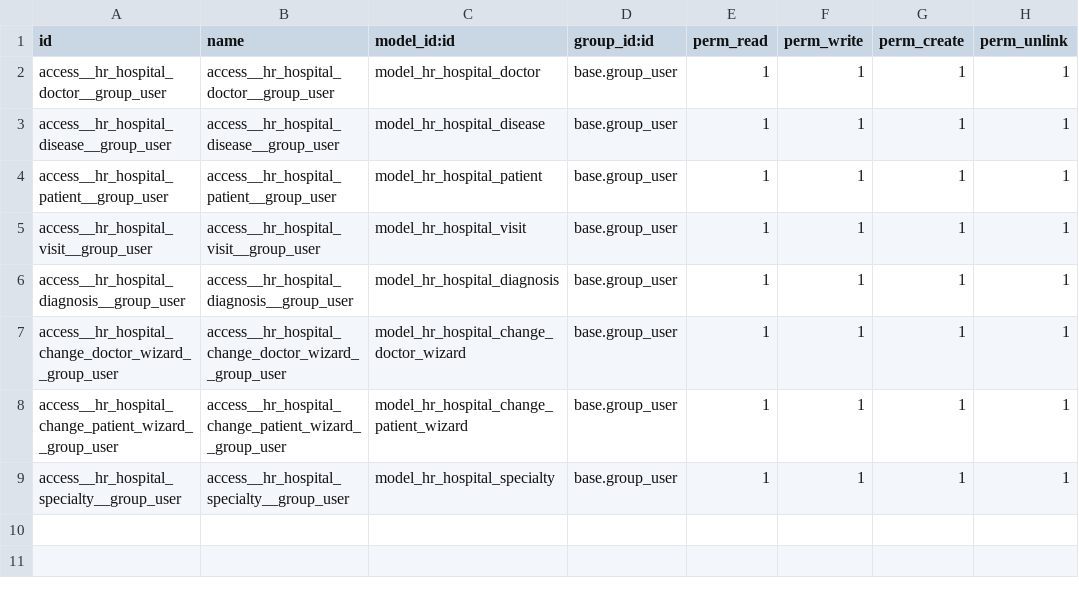
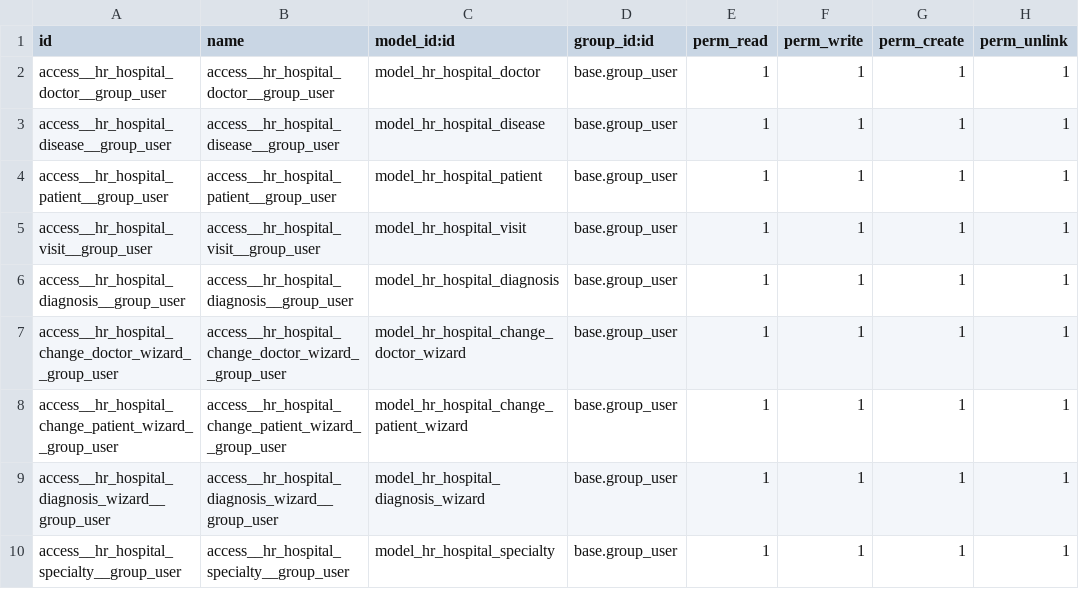
Before and after one commit to UsovDmytro/hr_hospital, a CSV file: security/ir.model.access.csv, drawn as a sheet.

```diff
--- a/security/ir.model.access.csv
+++ b/security/ir.model.access.csv
@@ -8,2 +8,3 @@ access__hr_hospital_change_doctor_wizard__group_user,access__hr_hospital_change_
 access__hr_hospital_change_patient_wizard__group_user,access__hr_hospital_change_patient_wizard__group_user,model_hr_hospital_change_patient_wizard,base.group_user,1,1,1,1
+access__hr_hospital_diagnosis_wizard__group_user,access__hr_hospital_diagnosis_wizard__group_user,model_hr_hospital_diagnosis_wizard,base.group_user,1,1,1,1
 access__hr_hospital_specialty__group_user,access__hr_hospital_specialty__group_user,model_hr_hospital_specialty,base.group_user,1,1,1,1
```
Also changed, not shown: 13 other files.
